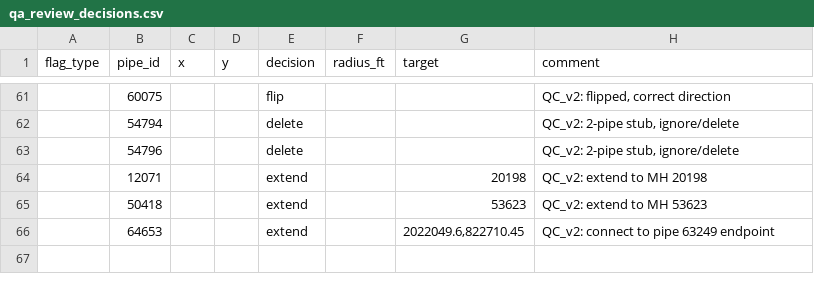
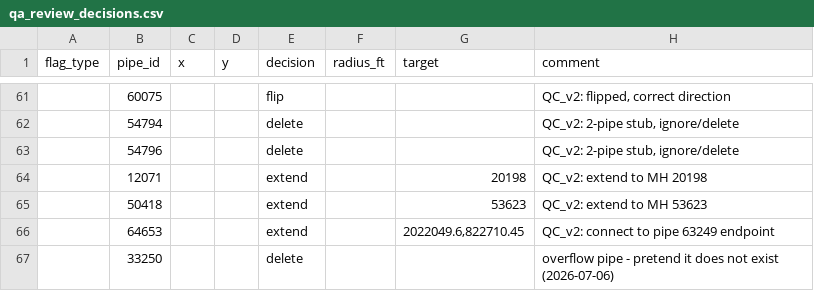
Before and after one commit to inmang13/SewershedDelineation, a CSV file: QC/qa_review_decisions.csv, drawn as a sheet; only a part is shown, gaps mark what is left out; the diff names each change by its address in the sheet, - before the commit and + after, or states it on an @@ line.

```diff
--- a/QC/qa_review_decisions.csv
+++ b/QC/qa_review_decisions.csv
+row 67:  | 33250 |  |  | delete |  |  | overflow pipe - pretend it does not exist (2026-07-06)
```
Also changed, not shown: 9 other files.
